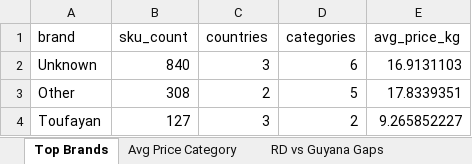
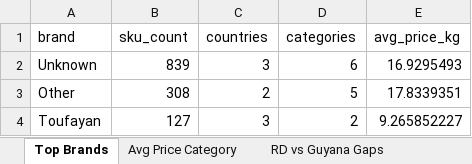
Before and after one commit to Colmau1971/caribbean_retail_ai, an Excel workbook: streamlit_data/regional_insights.xlsx, sheet Top Brands, drawn as a sheet; only a part is shown; values as stored, in another font and other column widths than the file's, no borders; the diff covers the shown part only; the diff names each change by its address in the sheet, - before the commit and + after, or states it on an @@ line.

Commit message:
Improve Aruba scraping and brand normalization

```diff
--- a/streamlit_data/regional_insights.xlsx (sheet Top Brands)
+++ b/streamlit_data/regional_insights.xlsx (sheet Top Brands)
-B2 (sku_count): 840
+B2 (sku_count): 839
-E2 (avg_price_kg): 16.9131103
+E2 (avg_price_kg): 16.9295493
```
Also changed, not shown: 1 added row and 69 moved rows elsewhere in this sheet, 2 other files.
